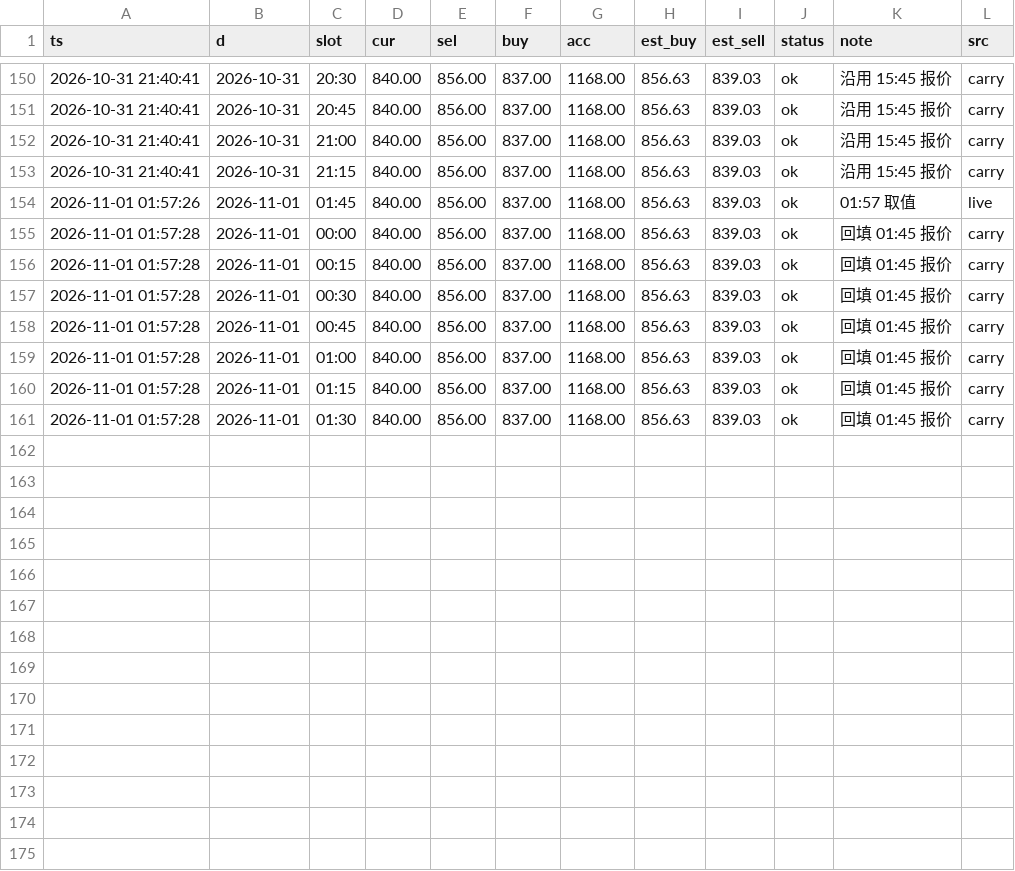
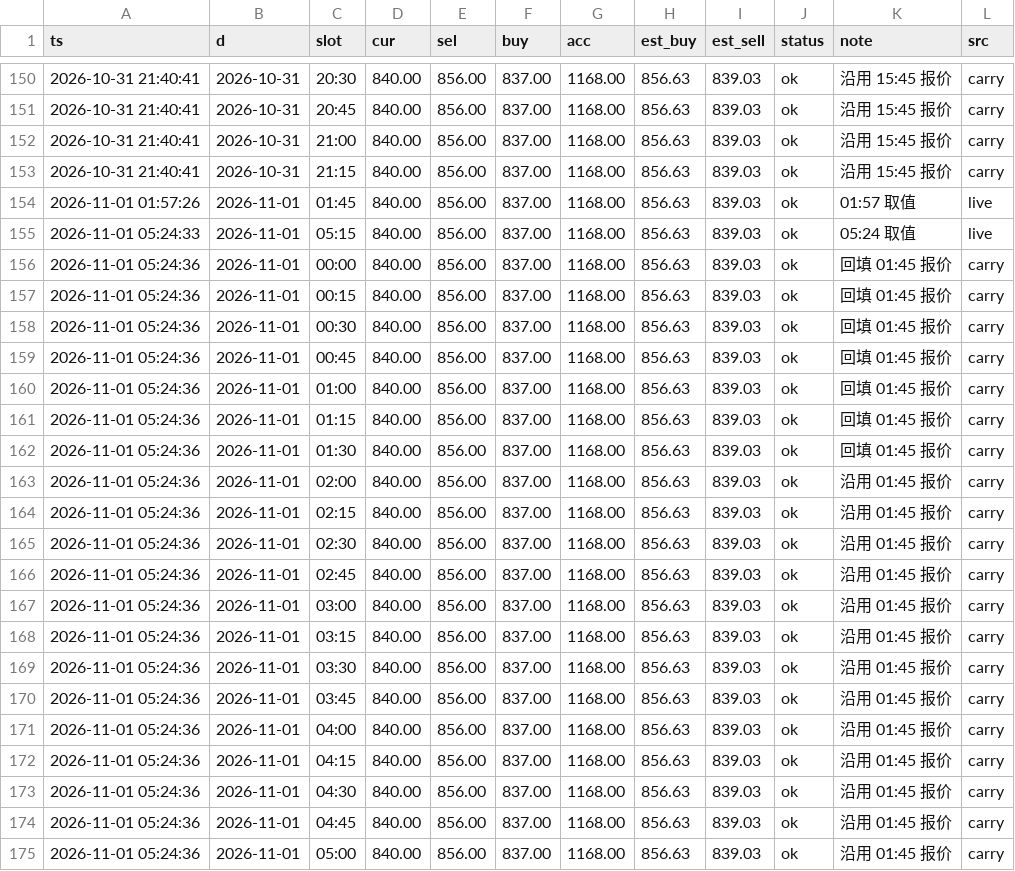
Before and after one commit to bang325/gold-price, a CSV file: data/gold_price.csv, drawn as a sheet; only a part is shown, gaps mark what is left out.

Commit message:
data: 2026-11-01 05:24 采集

```diff
--- a/data/gold_price.csv
+++ b/data/gold_price.csv
@@ -154,8 +154,22 @@ ts,d,slot,cur,sel,buy,acc,est_buy,est_sell,status,note,src
 2026-11-01 01:57:26,2026-11-01,01:45,840.00,856.00,837.00,1168.00,856.63,839.03,ok,01:57 取值,live
-2026-11-01 01:57:28,2026-11-01,00:00,840.00,856.00,837.00,1168.00,856.63,839.03,ok,回填 01:45 报价,carry
-2026-11-01 01:57:28,2026-11-01,00:15,840.00,856.00,837.00,1168.00,856.63,839.03,ok,回填 01:45 报价,carry
-2026-11-01 01:57:28,2026-11-01,00:30,840.00,856.00,837.00,1168.00,856.63,839.03,ok,回填 01:45 报价,carry
-2026-11-01 01:57:28,2026-11-01,00:45,840.00,856.00,837.00,1168.00,856.63,839.03,ok,回填 01:45 报价,carry
-2026-11-01 01:57:28,2026-11-01,01:00,840.00,856.00,837.00,1168.00,856.63,839.03,ok,回填 01:45 报价,carry
-2026-11-01 01:57:28,2026-11-01,01:15,840.00,856.00,837.00,1168.00,856.63,839.03,ok,回填 01:45 报价,carry
-2026-11-01 01:57:28,2026-11-01,01:30,840.00,856.00,837.00,1168.00,856.63,839.03,ok,回填 01:45 报价,carry
+2026-11-01 05:24:33,2026-11-01,05:15,840.00,856.00,837.00,1168.00,856.63,839.03,ok,05:24 取值,live
+2026-11-01 05:24:36,2026-11-01,00:00,840.00,856.00,837.00,1168.00,856.63,839.03,ok,回填 01:45 报价,carry
+2026-11-01 05:24:36,2026-11-01,00:15,840.00,856.00,837.00,1168.00,856.63,839.03,ok,回填 01:45 报价,carry
+2026-11-01 05:24:36,2026-11-01,00:30,840.00,856.00,837.00,1168.00,856.63,839.03,ok,回填 01:45 报价,carry
+2026-11-01 05:24:36,2026-11-01,00:45,840.00,856.00,837.00,1168.00,856.63,839.03,ok,回填 01:45 报价,carry
+2026-11-01 05:24:36,2026-11-01,01:00,840.00,856.00,837.00,1168.00,856.63,839.03,ok,回填 01:45 报价,carry
+2026-11-01 05:24:36,2026-11-01,01:15,840.00,856.00,837.00,1168.00,856.63,839.03,ok,回填 01:45 报价,carry
+2026-11-01 05:24:36,2026-11-01,01:30,840.00,856.00,837.00,1168.00,856.63,839.03,ok,回填 01:45 报价,carry
+2026-11-01 05:24:36,2026-11-01,02:00,840.00,856.00,837.00,1168.00,856.63,839.03,ok,沿用 01:45 报价,carry
+2026-11-01 05:24:36,2026-11-01,02:15,840.00,856.00,837.00,1168.00,856.63,839.03,ok,沿用 01:45 报价,carry
+2026-11-01 05:24:36,2026-11-01,02:30,840.00,856.00,837.00,1168.00,856.63,839.03,ok,沿用 01:45 报价,carry
+2026-11-01 05:24:36,2026-11-01,02:45,840.00,856.00,837.00,1168.00,856.63,839.03,ok,沿用 01:45 报价,carry
+2026-11-01 05:24:36,2026-11-01,03:00,840.00,856.00,837.00,1168.00,856.63,839.03,ok,沿用 01:45 报价,carry
+2026-11-01 05:24:36,2026-11-01,03:15,840.00,856.00,837.00,1168.00,856.63,839.03,ok,沿用 01:45 报价,carry
+2026-11-01 05:24:36,2026-11-01,03:30,840.00,856.00,837.00,1168.00,856.63,839.03,ok,沿用 01:45 报价,carry
+2026-11-01 05:24:36,2026-11-01,03:45,840.00,856.00,837.00,1168.00,856.63,839.03,ok,沿用 01:45 报价,carry
+2026-11-01 05:24:36,2026-11-01,04:00,840.00,856.00,837.00,1168.00,856.63,839.03,ok,沿用 01:45 报价,carry
+2026-11-01 05:24:36,2026-11-01,04:15,840.00,856.00,837.00,1168.00,856.63,839.03,ok,沿用 01:45 报价,carry
+2026-11-01 05:24:36,2026-11-01,04:30,840.00,856.00,837.00,1168.00,856.63,839.03,ok,沿用 01:45 报价,carry
+2026-11-01 05:24:36,2026-11-01,04:45,840.00,856.00,837.00,1168.00,856.63,839.03,ok,沿用 01:45 报价,carry
+2026-11-01 05:24:36,2026-11-01,05:00,840.00,856.00,837.00,1168.00,856.63,839.03,ok,沿用 01:45 报价,carry
```
Also changed, not shown: 4 other files.
